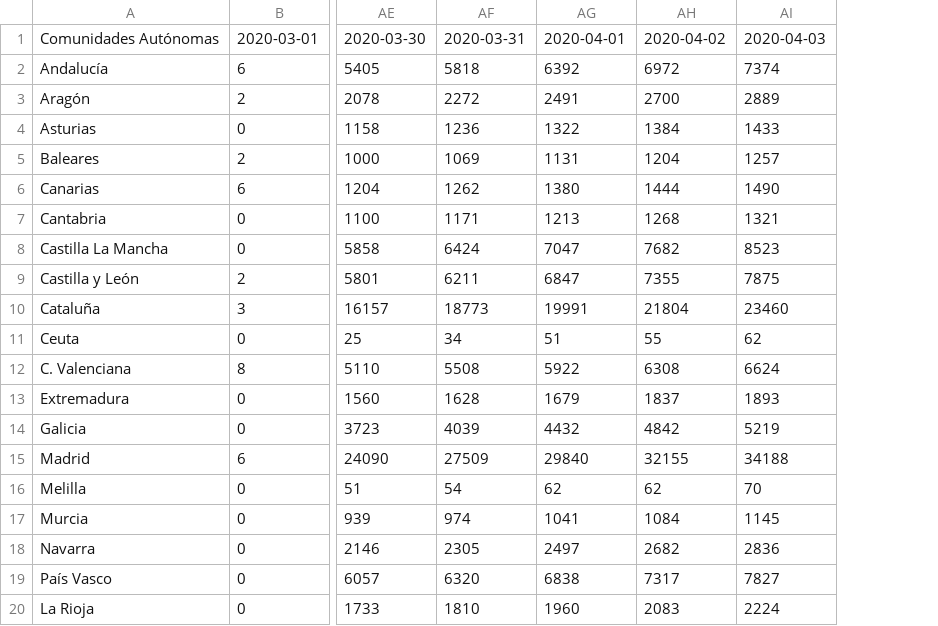
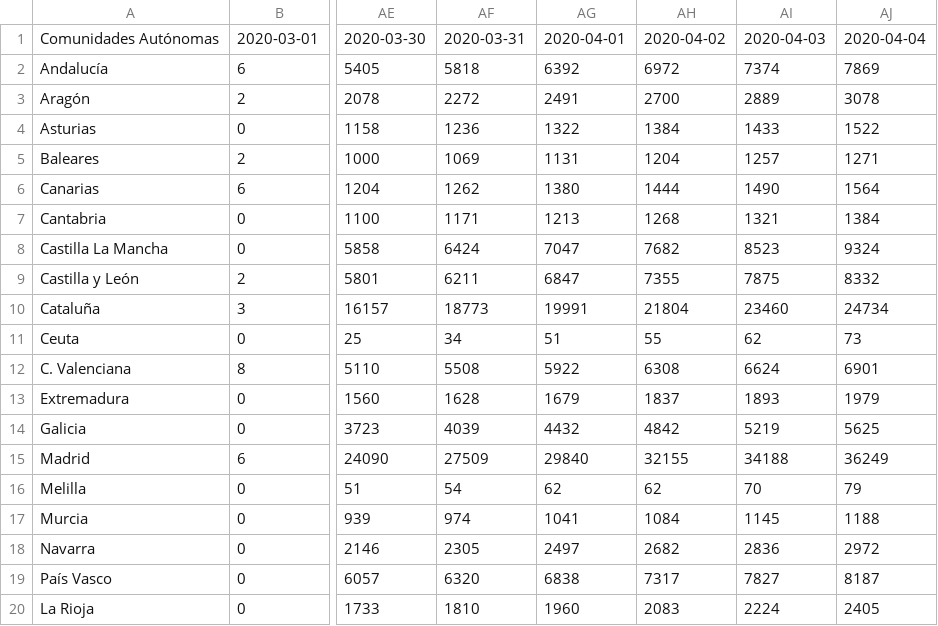
Before and after one commit to akakicreations/covid19-project, a CSV file: covid19_spain_ccaa_evolution2.csv, drawn as a sheet; only a part is shown, gaps mark what is left out; the diff names each change by its address in the sheet, - before the commit and + after, or states it on an @@ line.

```diff
--- a/covid19_spain_ccaa_evolution2.csv
+++ b/covid19_spain_ccaa_evolution2.csv
+column AJ, rows 1-20: 2020-04-04 | 7869 | 3078 | 1522 | 1271 | 1564 | 1384 | 9324 | 8332 | 24734 | 73 | 6901 | 1979 | 5625 | 36249 | 79 | 1188 | 2972 | 8187 | 2405
```
Also changed, not shown: covid19_spain_ccaa.csv, 2 other files.
